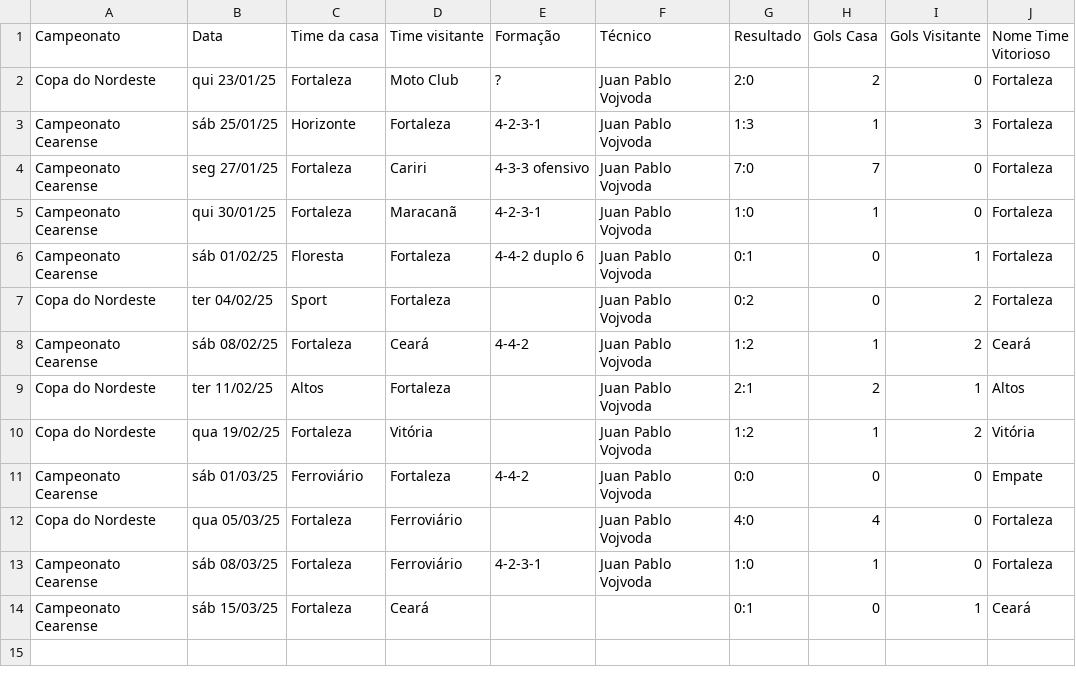
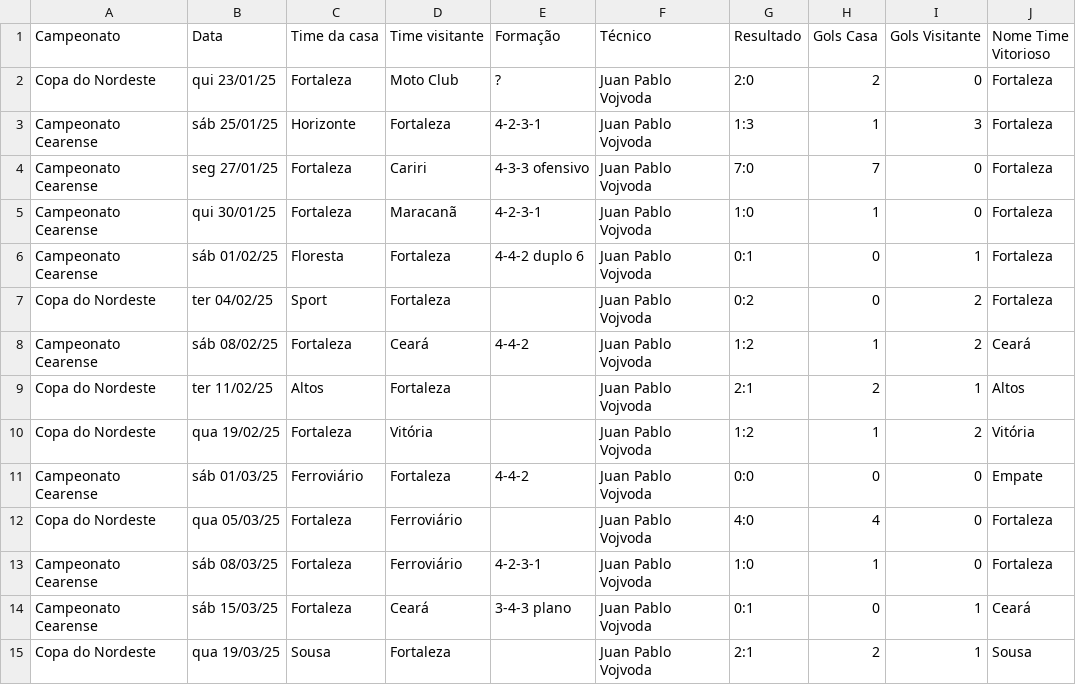
Before and after one commit to vinicius-mouzinho/Aproveitamento-Times-BR, a CSV file: data/Temporada Fortaleza 2025.csv, drawn as a sheet.

```diff
--- a/data/Temporada Fortaleza 2025.csv
+++ b/data/Temporada Fortaleza 2025.csv
@@ -13,2 +13,3 @@ Copa do Nordeste,qua 05/03/25,Fortaleza,Ferroviário,,Juan Pablo Vojvoda,4:0,4,0
 Campeonato Cearense,sáb 08/03/25,Fortaleza,Ferroviário,4-2-3-1,Juan Pablo Vojvoda,1:0,1,0,Fortaleza
-Campeonato Cearense,sáb 15/03/25,Fortaleza,Ceará,,,0:1,0,1,Ceará
+Campeonato Cearense,sáb 15/03/25,Fortaleza,Ceará,3-4-3 plano,Juan Pablo Vojvoda,0:1,0,1,Ceará
+Copa do Nordeste,qua 19/03/25,Sousa,Fortaleza,,Juan Pablo Vojvoda,2:1,2,1,Sousa
```
Also changed, not shown: data/Temporada Bahia 2025.csv, data/Temporada Ceará 2025.csv, 2 other files.
